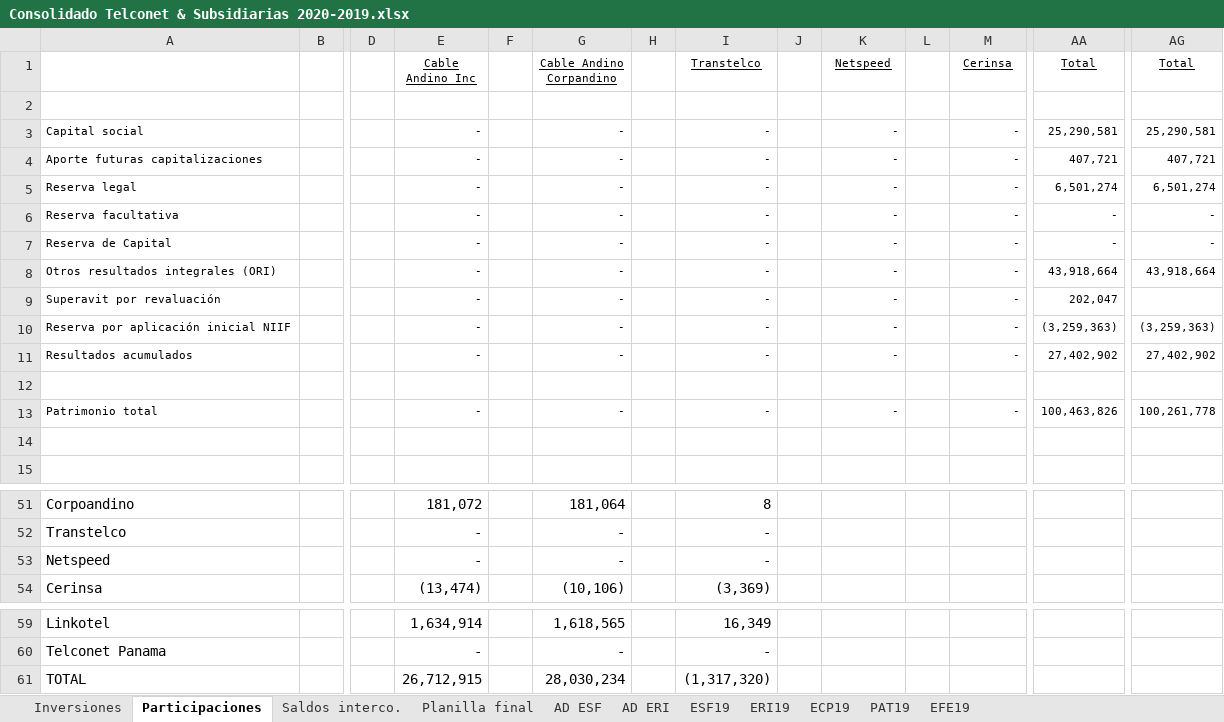
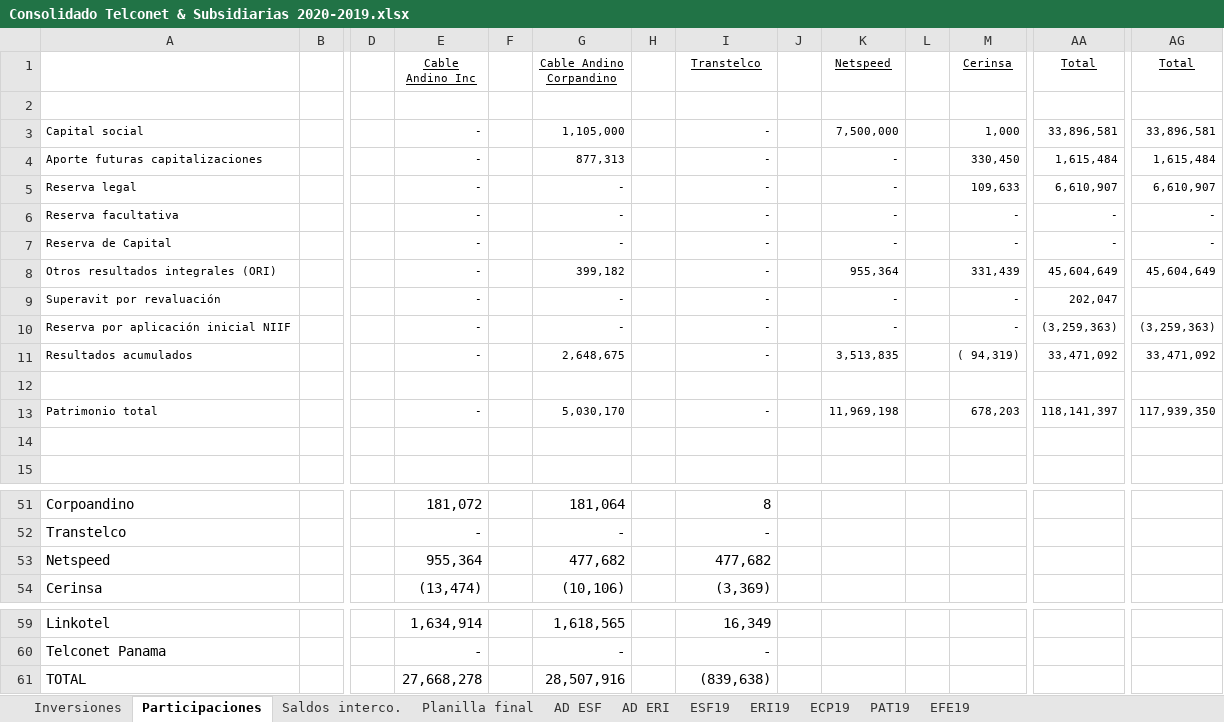
Before and after one commit to cesarleon911/consolidados, an Excel workbook: Consolidado Telconet & Subsidiarias 2020-2019.xlsx, sheet Participaciones, drawn as a sheet; only a part is shown, gaps mark what is left out; values as stored, in another font and other column widths than the file's, no borders; removed rows and columns are numbered as before the commit, all else as after; rows hold the shown columns only; the diff covers the shown part only; the diff names each change by its address in the sheet, - before the commit and + after, or states it on an @@ line.

```diff
--- a/Consolidado Telconet & Subsidiarias 2020-2019.xlsx (sheet Participaciones)
+++ b/Consolidado Telconet & Subsidiarias 2020-2019.xlsx (sheet Participaciones)
-G3 (Cable Andino Corpandino): -
+G3 (Cable Andino Corpandino): 1,105,000
-K3 (Netspeed): -
+K3 (Netspeed): 7,500,000
-M3 (Cerinsa): -
+M3 (Cerinsa): 1,000
-AA3 (Total): 25,290,581
+AA3 (Total): 33,896,581
-AG3 (Total): 25,290,581
+AG3 (Total): 33,896,581
-G4 (Cable Andino Corpandino): -
+G4 (Cable Andino Corpandino): 877,313
-M4 (Cerinsa): -
+M4 (Cerinsa): 330,450
-AA4 (Total): 407,721
+AA4 (Total): 1,615,484
-AG4 (Total): 407,721
+AG4 (Total): 1,615,484
-M5 (Cerinsa): -
+M5 (Cerinsa): 109,633
-AA5 (Total): 6,501,274
+AA5 (Total): 6,610,907
-AG5 (Total): 6,501,274
+AG5 (Total): 6,610,907
-G8 (Cable Andino Corpandino): -
+G8 (Cable Andino Corpandino): 399,182
-K8 (Netspeed): -
+K8 (Netspeed): 955,364
-M8 (Cerinsa): -
+M8 (Cerinsa): 331,439
-AA8 (Total): 43,918,664
+AA8 (Total): 45,604,649
-AG8 (Total): 43,918,664
+AG8 (Total): 45,604,649
-G11 (Cable Andino Corpandino): -
+G11 (Cable Andino Corpandino): 2,648,675
-K11 (Netspeed): -
+K11 (Netspeed): 3,513,835
-M11 (Cerinsa): -
+M11 (Cerinsa): ( 94,319)
-AA11 (Total): 27,402,902
+AA11 (Total): 33,471,092
-AG11 (Total): 27,402,902
+AG11 (Total): 33,471,092
-G13 (Cable Andino Corpandino): -
+G13 (Cable Andino Corpandino): 5,030,170
-K13 (Netspeed): -
+K13 (Netspeed): 11,969,198
-M13 (Cerinsa): -
+M13 (Cerinsa): 678,203
-AA13 (Total): 100,463,826
+AA13 (Total): 118,141,397
-AG13 (Total): 100,261,778
+AG13 (Total): 117,939,350
-E53 (Cable Andino Inc): -
+E53 (Cable Andino Inc): 955,364
-G53 (Cable Andino Corpandino): -
+G53 (Cable Andino Corpandino): 477,682
-I53 (Transtelco): -
+I53 (Transtelco): 477,682
-row 61: TOTAL |  |  | 26,712,915 |  | 28,030,234 |  | (1,317,320)
+row 61: TOTAL |  |  | 27,668,278 |  | 28,507,916 |  | (839,638)
```
Also changed, not shown: 55 edited cells elsewhere in this sheet, sheet ESF19, sheet PAT19, sheet Planilla final, sheet AD ESF, sheet ERI19, sheet EFE19, formulas that keep their value, hidden cells, 5 other files.
